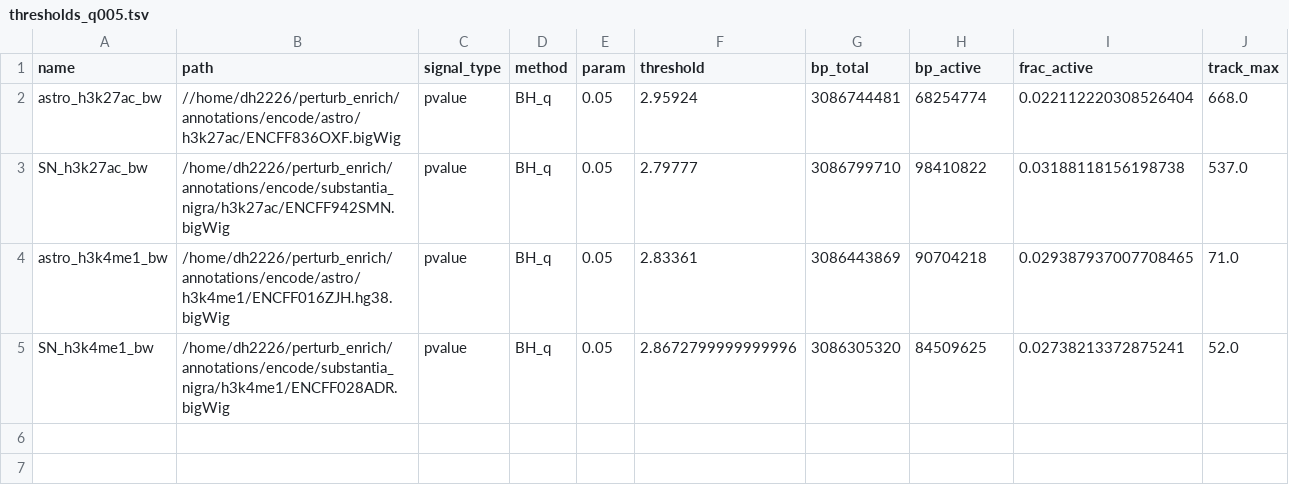
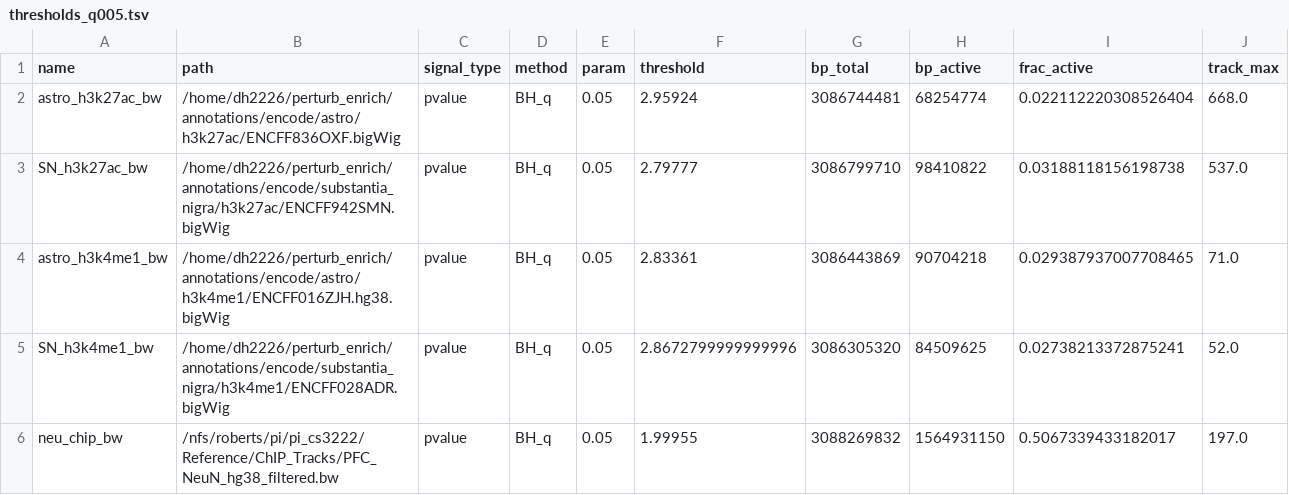
Before and after one commit to dhan1004/perturb_enrich, a TSV file: annotations/thresholds_q005.tsv, drawn as a sheet.

Commit message:
updated tracks and annotations

```diff
--- a/annotations/thresholds_q005.tsv
+++ b/annotations/thresholds_q005.tsv
@@ -1,3 +1,3 @@
 name	path	signal_type	method	param	threshold	bp_total	bp_active	frac_active	track_max
-astro_h3k27ac_bw	//home/dh2226/perturb_enrich/annotations/encode/astro/h3k27ac/ENCFF836OXF.bigWig	pvalue	BH_q	0.05	2.95924	3086744481	68254774	0.022112220308526404	668.0
+astro_h3k27ac_bw	/home/dh2226/perturb_enrich/annotations/encode/astro/h3k27ac/ENCFF836OXF.bigWig	pvalue	BH_q	0.05	2.95924	3086744481	68254774	0.022112220308526404	668.0
 SN_h3k27ac_bw	/home/dh2226/perturb_enrich/annotations/encode/substantia_nigra/h3k27ac/ENCFF942SMN.bigWig	pvalue	BH_q	0.05	2.79777	3086799710	98410822	0.03188118156198738	537.0
@@ -5 +5,2 @@ astro_h3k4me1_bw	/home/dh2226/perturb_enrich/annotations/encode/astro/h3k4me1/EN
 SN_h3k4me1_bw	/home/dh2226/perturb_enrich/annotations/encode/substantia_nigra/h3k4me1/ENCFF028ADR.bigWig	pvalue	BH_q	0.05	2.8672799999999996	3086305320	84509625	0.02738213372875241	52.0
+neu_chip_bw	/nfs/roberts/pi/pi_cs3222/Reference/ChIP_Tracks/PFC_NeuN_hg38_filtered.bw	pvalue	BH_q	0.05	1.99955	3088269832	1564931150	0.5067339433182017	197.0
```
Also changed, not shown: 5 other files.
